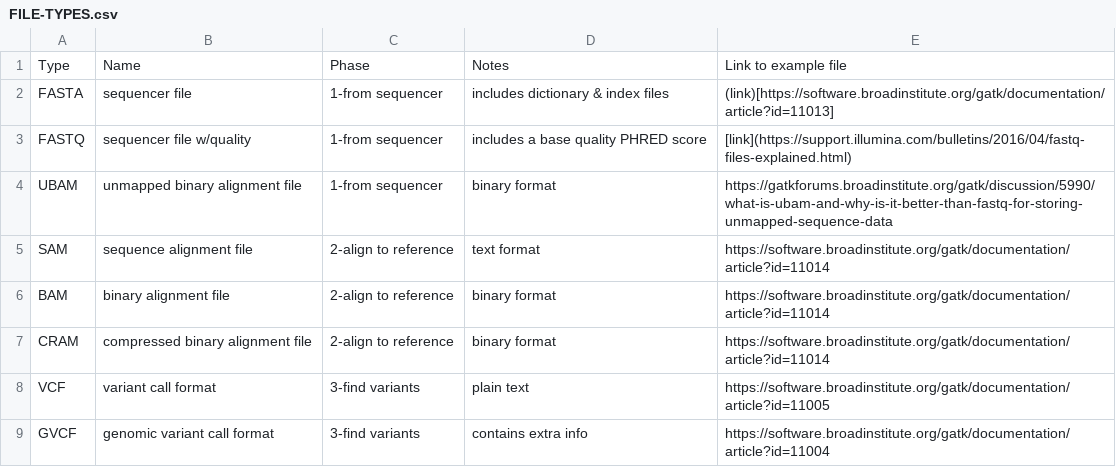
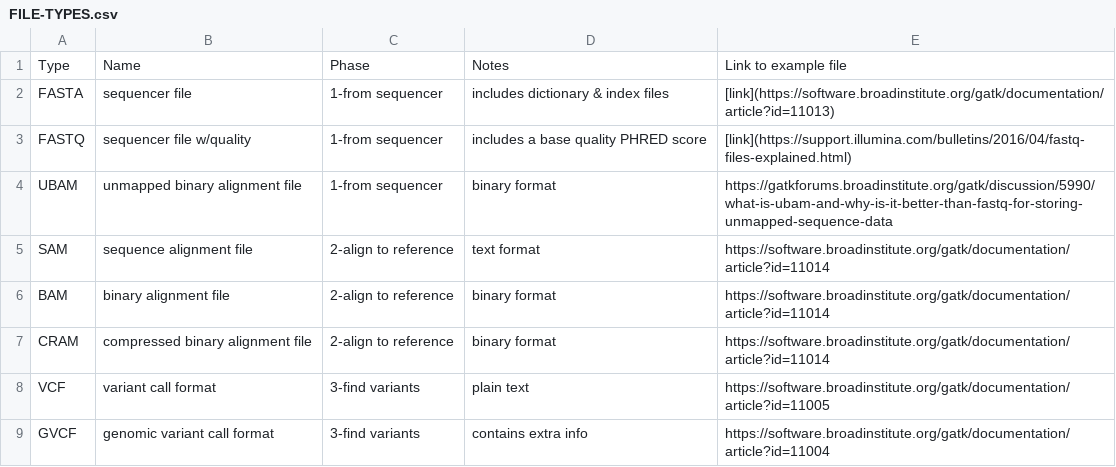
Before and after one commit to lynnlangit/gcp-for-bioinformatics, a CSV file: FILE-TYPES.csv, drawn as a sheet.

Commit message:
Update FILE-TYPES.csv

```diff
--- a/FILE-TYPES.csv
+++ b/FILE-TYPES.csv
@@ -1,3 +1,3 @@
 Type, Name, Phase, Notes, Link to example file
-FASTA, sequencer file, 1-from sequencer, includes dictionary & index files, (link)[https://software.broadinstitute.org/gatk/documentation/article?id=11013]
+FASTA, sequencer file, 1-from sequencer, includes dictionary & index files, [link](https://software.broadinstitute.org/gatk/documentation/article?id=11013)
 FASTQ, sequencer file w/quality, 1-from sequencer,includes a base quality PHRED score,[link](https://support.illumina.com/bulletins/2016/04/fastq-files-explained.html)
```
